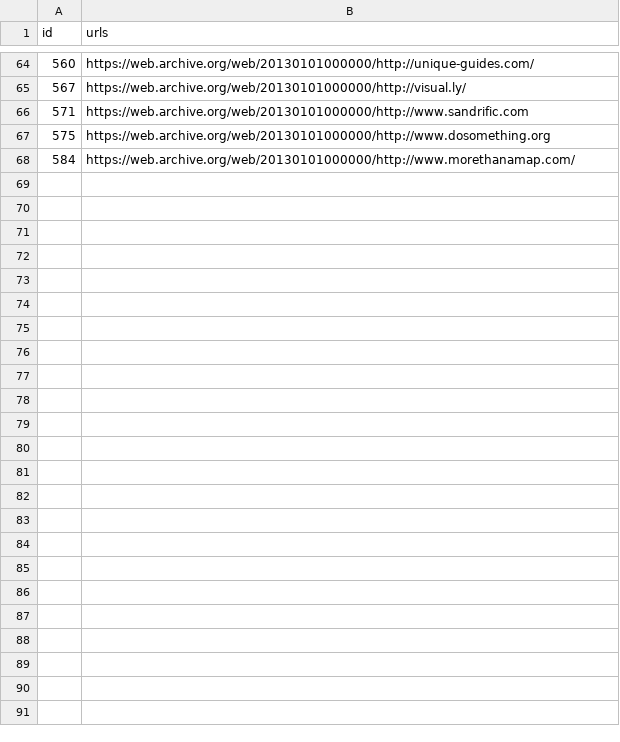
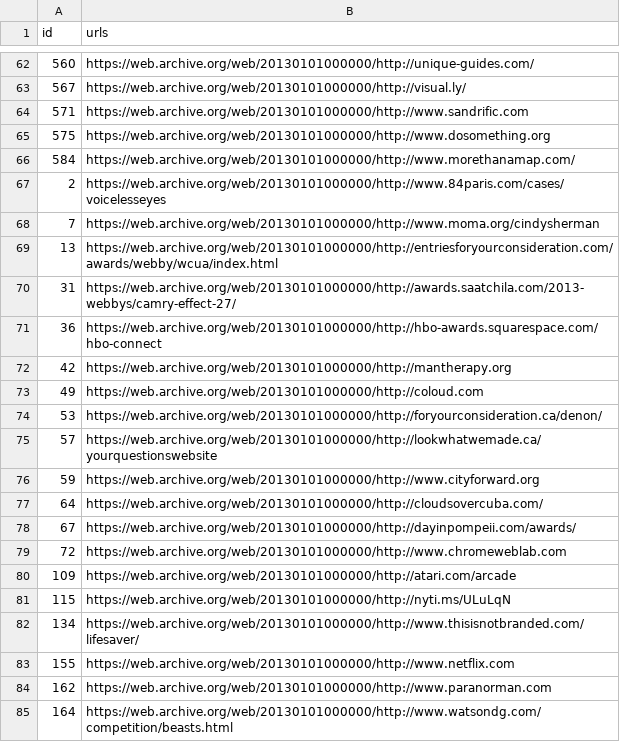
Before and after one commit to ABHISHEKVALSAN/Website-Evolution, a CSV file: yearMetrics/CorruptUrls2013.csv, drawn as a sheet; only a part is shown, gaps mark what is left out; the diff covers the shown part only; the diff names each change by its address in the sheet, - before the commit and + after, or states it on an @@ line.

Commit message:
Done cleaning data

```diff
--- a/yearMetrics/CorruptUrls2013.csv
+++ b/yearMetrics/CorruptUrls2013.csv
+row 67: 2 | https://web.archive.org/web/20130101000000/http://www.84paris.com/cases/voicelesseyes
+row 68: 7 | https://web.archive.org/web/20130101000000/http://www.moma.org/cindysherman
+row 69: 13 | https://web.archive.org/web/20130101000000/http://entriesforyourconsideration.com/awards/webby/wcua/index.html
+row 70: 31 | https://web.archive.org/web/20130101000000/http://awards.saatchila.com/2013-webbys/camry-effect-27/
+row 71: 36 | https://web.archive.org/web/20130101000000/http://hbo-awards.squarespace.com/hbo-connect
+row 72: 42 | https://web.archive.org/web/20130101000000/http://mantherapy.org
+row 73: 49 | https://web.archive.org/web/20130101000000/http://coloud.com
+row 74: 53 | https://web.archive.org/web/20130101000000/http://foryourconsideration.ca/denon/
+row 75: 57 | https://web.archive.org/web/20130101000000/http://lookwhatwemade.ca/yourquestionswebsite
+row 76: 59 | https://web.archive.org/web/20130101000000/http://www.cityforward.org
+row 77: 64 | https://web.archive.org/web/20130101000000/http://cloudsovercuba.com/
+row 78: 67 | https://web.archive.org/web/20130101000000/http://dayinpompeii.com/awards/
+row 79: 72 | https://web.archive.org/web/20130101000000/http://www.chromeweblab.com
+row 80: 109 | https://web.archive.org/web/20130101000000/http://atari.com/arcade
+row 81: 115 | https://web.archive.org/web/20130101000000/http://nyti.ms/ULuLqN
+row 82: 134 | https://web.archive.org/web/20130101000000/http://www.thisisnotbranded.com/lifesaver/
+row 83: 155 | https://web.archive.org/web/20130101000000/http://www.netflix.com
+row 84: 162 | https://web.archive.org/web/20130101000000/http://www.paranorman.com
+row 85: 164 | https://web.archive.org/web/20130101000000/http://www.watsondg.com/competition/beasts.html
```
Also changed, not shown: 57 added rows and 2 removed rows elsewhere in this file, yearMetrics/CorruptUrls2015.csv, 8 other files.
